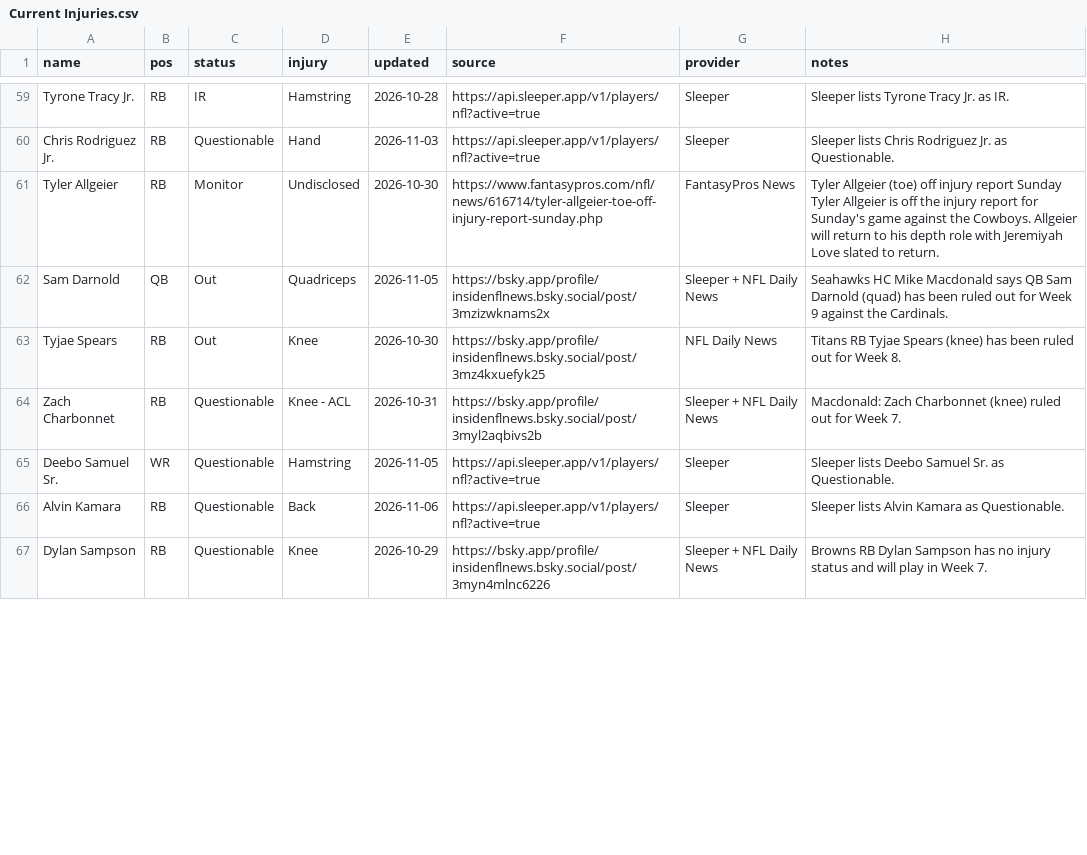
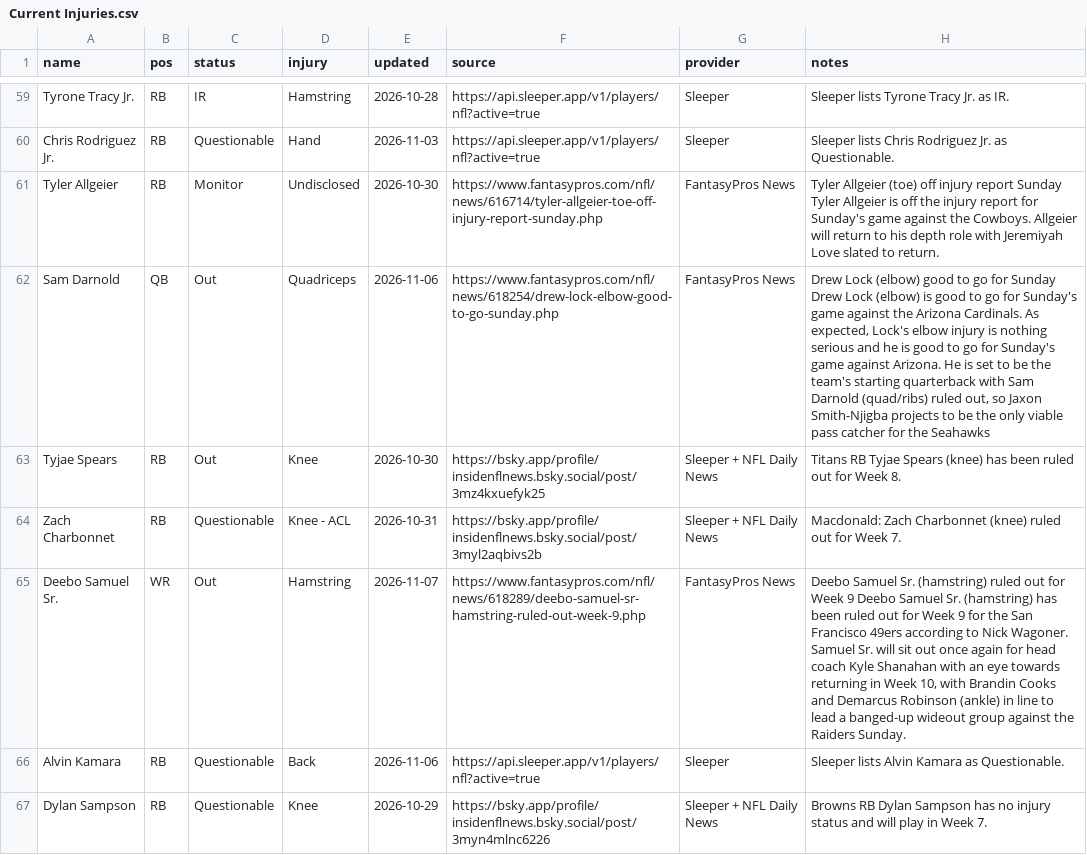
Before and after one commit to fowlergmu/private-draft-tools-x7k2, a CSV file: Data/Current Injuries.csv, drawn as a sheet; only a part is shown, gaps mark what is left out; the diff covers the shown part only.

```diff
--- a/Data/Current Injuries.csv
+++ b/Data/Current Injuries.csv
@@ -61,6 +61,6 @@ Chris Rodriguez Jr.,RB,Questionable,Hand,2026-11-03,https://api.sleeper.app/v1/p
 Tyler Allgeier,RB,Monitor,Undisclosed,2026-10-30,https://www.fantasypros.com/nfl/news/616714/tyler-allgeier-toe-off-injury-report-sunday.php,FantasyPros News,Tyler Allgeier (toe) off injury report Sunday Tyler Allgeier is off the injury report for Sunday's game against the Cowboys. Allgeier will return to his depth role with Jeremiyah Love slated to return.
-Sam Darnold,QB,Out,Quadriceps,2026-11-05,https://bsky.app/profile/insidenflnews.bsky.social/post/3mzizwknams2x,Sleeper + NFL Daily News,Seahawks HC Mike Macdonald says QB Sam Darnold (quad) has been ruled out for Week 9 against the Cardinals.
-Tyjae Spears,RB,Out,Knee,2026-10-30,https://bsky.app/profile/insidenflnews.bsky.social/post/3mz4kxuefyk25,NFL Daily News,Titans RB Tyjae Spears (knee) has been ruled out for Week 8.
+Sam Darnold,QB,Out,Quadriceps,2026-11-06,https://www.fantasypros.com/nfl/news/618254/drew-lock-elbow-good-to-go-sunday.php,FantasyPros News,"Drew Lock (elbow) good to go for Sunday Drew Lock (elbow) is good to go for Sunday's game against the Arizona Cardinals. As expected, Lock's elbow injury is nothing serious and he is good to go for Sunday's game against Arizona. He is set to be the team's starting quarterback with Sam Darnold (quad/ribs) ruled out, so Jaxon Smith-Njigba projects to be the only viable pass catcher for the Seahawks "
+Tyjae Spears,RB,Out,Knee,2026-10-30,https://bsky.app/profile/insidenflnews.bsky.social/post/3mz4kxuefyk25,Sleeper + NFL Daily News,Titans RB Tyjae Spears (knee) has been ruled out for Week 8.
 Zach Charbonnet,RB,Questionable,Knee - ACL,2026-10-31,https://bsky.app/profile/insidenflnews.bsky.social/post/3myl2aqbivs2b,Sleeper + NFL Daily News,Macdonald: Zach Charbonnet (knee) ruled out for Week 7.
-Deebo Samuel Sr.,WR,Questionable,Hamstring,2026-11-05,https://api.sleeper.app/v1/players/nfl?active=true,Sleeper,Sleeper lists Deebo Samuel Sr. as Questionable.
+Deebo Samuel Sr.,WR,Out,Hamstring,2026-11-07,https://www.fantasypros.com/nfl/news/618289/deebo-samuel-sr-hamstring-ruled-out-week-9.php,FantasyPros News,"Deebo Samuel Sr. (hamstring) ruled out for Week 9 Deebo Samuel Sr. (hamstring) has been ruled out for Week 9 for the San Francisco 49ers according to Nick Wagoner. Samuel Sr. will sit out once again for head coach Kyle Shanahan with an eye towards returning in Week 10, with Brandin Cooks and Demarcus Robinson (ankle) in line to lead a banged-up wideout group against the Raiders Sunday."
 Alvin Kamara,RB,Questionable,Back,2026-11-06,https://api.sleeper.app/v1/players/nfl?active=true,Sleeper,Sleeper lists Alvin Kamara as Questionable.
```
Also changed, not shown: 40 edited cells elsewhere in this file.
